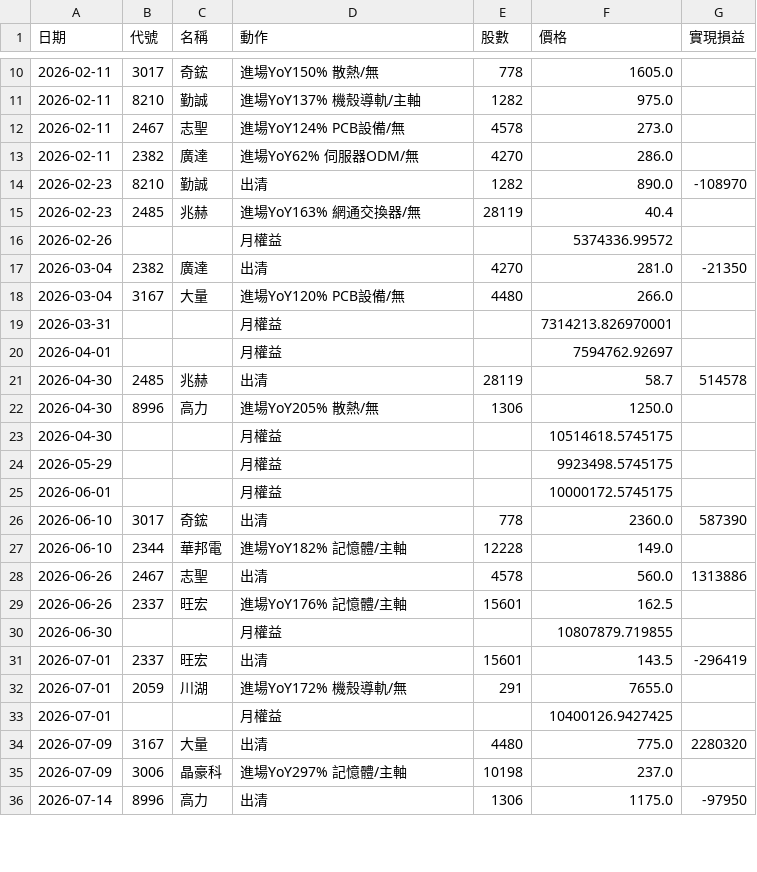
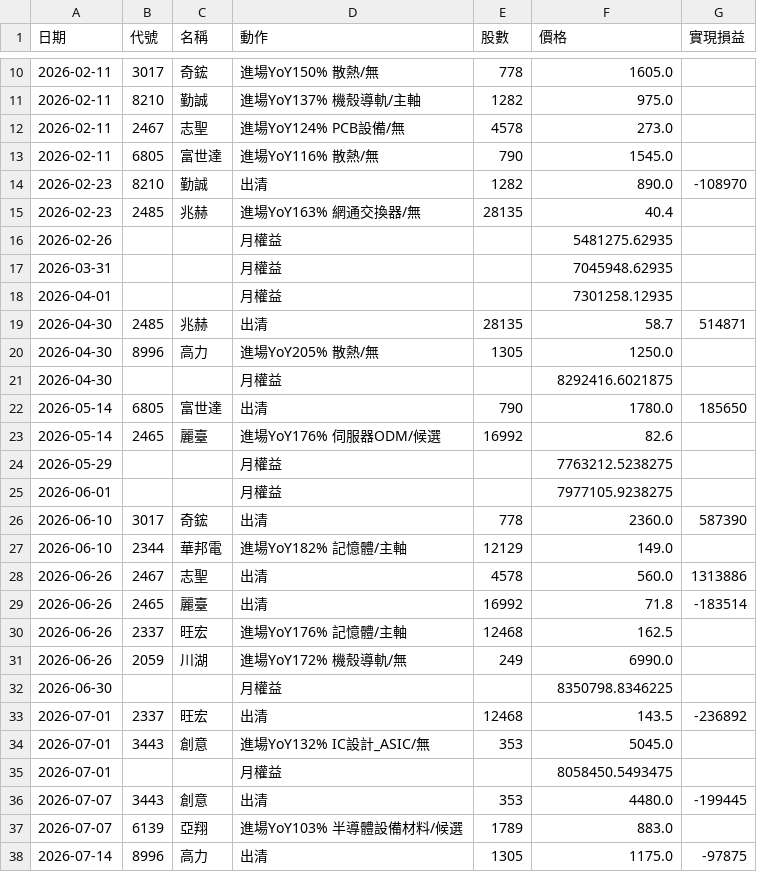
Before and after one commit to kko3okk/family-dividend-web, a CSV file: sim/univ_U3_trades.csv, drawn as a sheet; only a part is shown, gaps mark what is left out; the diff covers the shown part only.

```diff
--- a/sim/univ_U3_trades.csv
+++ b/sim/univ_U3_trades.csv
@@ -12,25 +12,27 @@
 2026-02-11,2467,志聖,進場YoY124% PCB設備/無,4578,273.0,
-2026-02-11,2382,廣達,進場YoY62% 伺服器ODM/無,4270,286.0,
+2026-02-11,6805,富世達,進場YoY116% 散熱/無,790,1545.0,
 2026-02-23,8210,勤誠,出清,1282,890.0,-108970
-2026-02-23,2485,兆赫,進場YoY163% 網通交換器/無,28119,40.4,
-2026-02-26,,,月權益,,5374336.99572,
-2026-03-04,2382,廣達,出清,4270,281.0,-21350
-2026-03-04,3167,大量,進場YoY120% PCB設備/無,4480,266.0,
-2026-03-31,,,月權益,,7314213.826970001,
-2026-04-01,,,月權益,,7594762.92697,
-2026-04-30,2485,兆赫,出清,28119,58.7,514578
-2026-04-30,8996,高力,進場YoY205% 散熱/無,1306,1250.0,
-2026-04-30,,,月權益,,10514618.5745175,
-2026-05-29,,,月權益,,9923498.5745175,
-2026-06-01,,,月權益,,10000172.5745175,
+2026-02-23,2485,兆赫,進場YoY163% 網通交換器/無,28135,40.4,
+2026-02-26,,,月權益,,5481275.62935,
+2026-03-31,,,月權益,,7045948.62935,
+2026-04-01,,,月權益,,7301258.12935,
+2026-04-30,2485,兆赫,出清,28135,58.7,514871
+2026-04-30,8996,高力,進場YoY205% 散熱/無,1305,1250.0,
+2026-04-30,,,月權益,,8292416.6021875,
+2026-05-14,6805,富世達,出清,790,1780.0,185650
+2026-05-14,2465,麗臺,進場YoY176% 伺服器ODM/候選,16992,82.6,
+2026-05-29,,,月權益,,7763212.5238275,
+2026-06-01,,,月權益,,7977105.9238275,
 2026-06-10,3017,奇鋐,出清,778,2360.0,587390
-2026-06-10,2344,華邦電,進場YoY182% 記憶體/主軸,12228,149.0,
+2026-06-10,2344,華邦電,進場YoY182% 記憶體/主軸,12129,149.0,
 2026-06-26,2467,志聖,出清,4578,560.0,1313886
-2026-06-26,2337,旺宏,進場YoY176% 記憶體/主軸,15601,162.5,
-2026-06-30,,,月權益,,10807879.719855,
-2026-07-01,2337,旺宏,出清,15601,143.5,-296419
-2026-07-01,2059,川湖,進場YoY172% 機殼導軌/無,291,7655.0,
-2026-07-01,,,月權益,,10400126.9427425,
-2026-07-09,3167,大量,出清,4480,775.0,2280320
-2026-07-09,3006,晶豪科,進場YoY297% 記憶體/主軸,10198,237.0,
-2026-07-14,8996,高力,出清,1306,1175.0,-97950
+2026-06-26,2465,麗臺,出清,16992,71.8,-183514
+2026-06-26,2337,旺宏,進場YoY176% 記憶體/主軸,12468,162.5,
+2026-06-26,2059,川湖,進場YoY172% 機殼導軌/無,249,6990.0,
+2026-06-30,,,月權益,,8350798.8346225,
+2026-07-01,2337,旺宏,出清,12468,143.5,-236892
+2026-07-01,3443,創意,進場YoY132% IC設計_ASIC/無,353,5045.0,
+2026-07-01,,,月權益,,8058450.5493475,
+2026-07-07,3443,創意,出清,353,4480.0,-199445
+2026-07-07,6139,亞翔,進場YoY103% 半導體設備材料/候選,1789,883.0,
+2026-07-14,8996,高力,出清,1305,1175.0,-97875
```
Also changed, not shown: 5 added rows, 3 removed rows and 28 edited cells elsewhere in this file, sim/univ_M3_trades.csv, sim/univ_U1_trades.csv, 3 other files.
